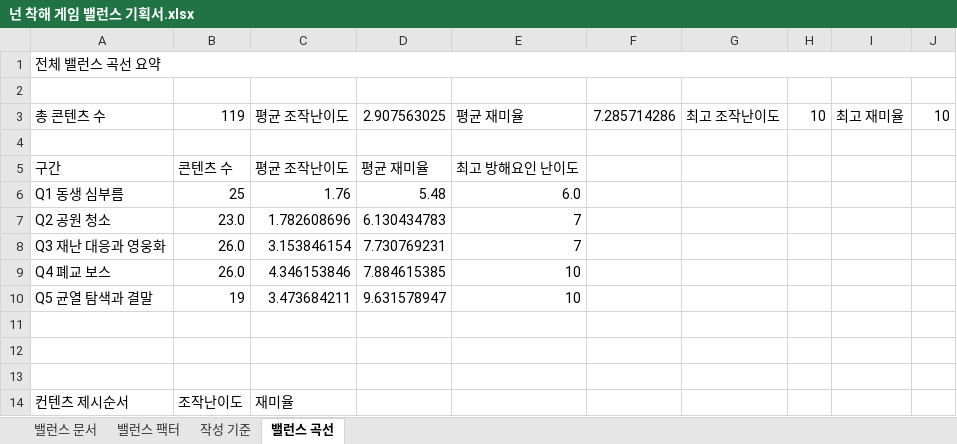
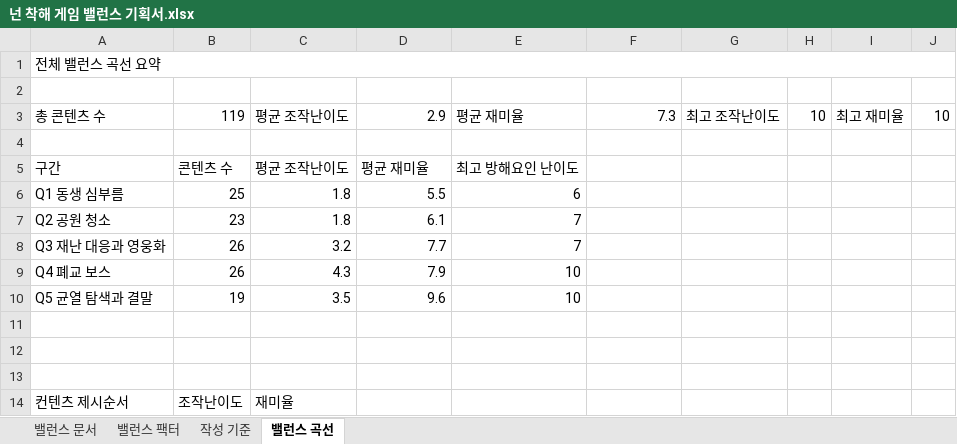
Before and after one commit to ysooj/Gihoek_7, an Excel workbook: 넌 착해 게임 밸런스 기획서.xlsx, sheet 밸런스 곡선, drawn as a sheet; only a part is shown; values as stored, in another font and other column widths than the file's, no cell formats; charts and pictures not drawn; the diff names each change by its address in the sheet, - before the commit and + after, or states it on an @@ line.

```diff
--- a/넌 착해 게임 밸런스 기획서.xlsx (sheet 밸런스 곡선)
+++ b/넌 착해 게임 밸런스 기획서.xlsx (sheet 밸런스 곡선)
-D3: 2.907563025
+D3: 2.9
-F3: 7.285714286
+F3: 7.3
-C6: 1.76
+C6: 1.8
-D6: 5.48
+D6: 5.5
-E6: 6.0
+E6: 6
-B7: 23.0
+B7: 23
-C7: 1.782608696
+C7: 1.8
-D7: 6.130434783
+D7: 6.1
-B8:B9: 26.0
+B8:B9: 26
-C8: 3.153846154
+C8: 3.2
-D8: 7.730769231
+D8: 7.7
-C9: 4.346153846
+C9: 4.3
-D9: 7.884615385
+D9: 7.9
-C10: 3.473684211
+C10: 3.5
-D10: 9.631578947
+D10: 9.6
```
Also changed, not shown: sheet 밸런스 문서, sheet 작성 기준, sheet 밸런스 팩터, cell formats, charts or pictures, 6 other files.
